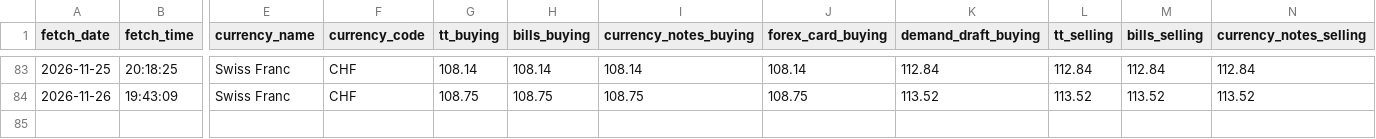
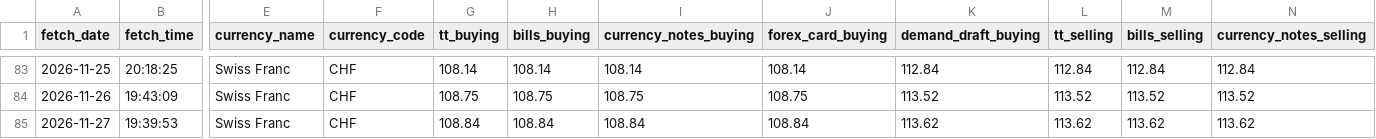
Before and after one commit to PankajGoyal7/icici-forex-rates-historical, a CSV file: data/by_currency/CHF.csv, drawn as a sheet; only a part is shown, gaps mark what is left out; rows hold the shown columns only; the diff names each change by its address in the sheet, - before the commit and + after, or states it on an @@ line.

```diff
--- a/data/by_currency/CHF.csv
+++ b/data/by_currency/CHF.csv
+row 85: 2026-11-27 | 19:39:53 | Swiss Franc | CHF | 108.84 | 108.84 | 108.84 | 108.84 | 113.62 | 113.62 | 113.62 | 113.62
```
Also changed, not shown: data/by_currency/AUD.csv, data/by_currency/CAD.csv, 24 other files.
